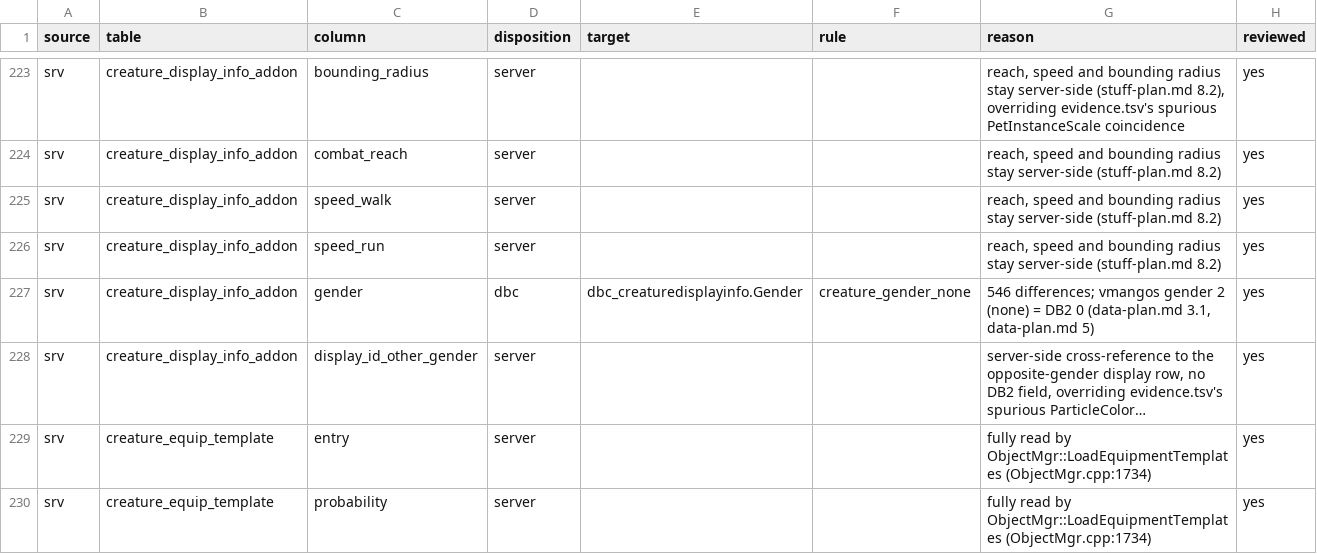
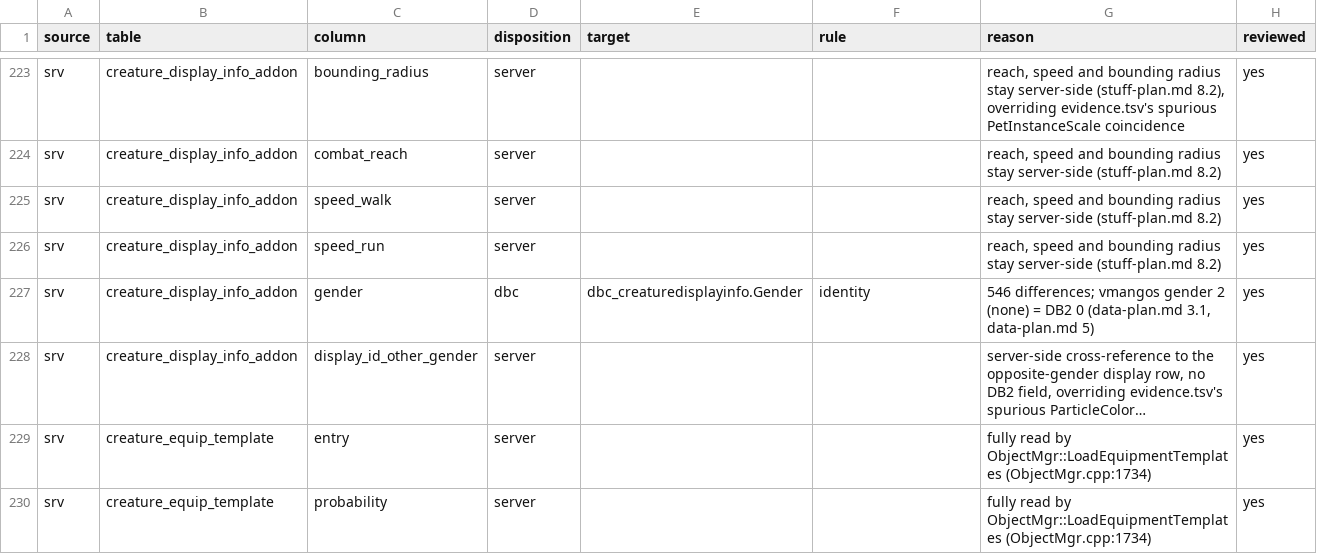
Before and after one commit to smangos-project/smangos, a TSV file: tools/database_tool/Spec/columns.tsv, drawn as a sheet; only a part is shown, gaps mark what is left out; long unchanged cells end in …; the diff names each change by its address in the sheet, - before the commit and + after, or states it on an @@ line.

```diff
--- a/tools/database_tool/Spec/columns.tsv
+++ b/tools/database_tool/Spec/columns.tsv
-F227 (rule): creature_gender_none
+F227 (rule): identity
```
Also changed, not shown: tools/database_tool/Verify/client-delta.tsv, 6 other files.
